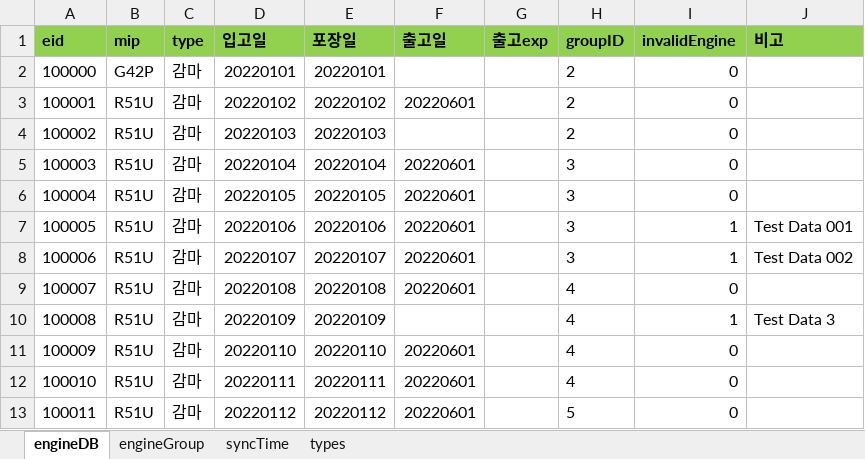
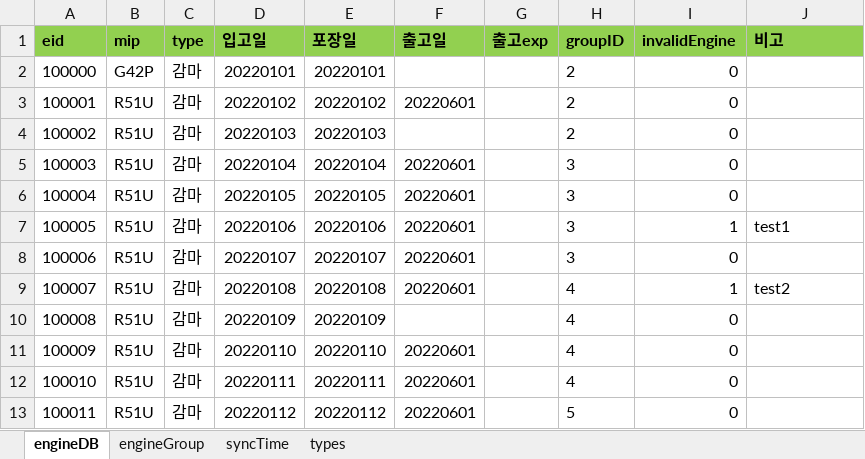
Before and after one commit to Hojun1123/InventoryManagement, an Excel workbook: DB/engine.xlsx, sheet engineDB, drawn as a sheet; only a part is shown; values as stored, in another font and other column widths than the file's, no borders; the diff names each change by its address in the sheet, - before the commit and + after, or states it on an @@ line.

```diff
--- a/DB/engine.xlsx (sheet engineDB)
+++ b/DB/engine.xlsx (sheet engineDB)
-J7 (비고): Test Data 001
+J7 (비고): test1
-I8 (invalidEngine): 1
+I8 (invalidEngine): 0
-J8 (비고): Test Data 002
+J8 (비고): (empty)
-I9 (invalidEngine): 0
+I9 (invalidEngine): 1
-J9 (비고): (empty)
+J9 (비고): test2
-I10 (invalidEngine): 1
+I10 (invalidEngine): 0
-J10 (비고): Test Data 3
+J10 (비고): (empty)
```
Also changed, not shown: sheet types, 2 other files.
